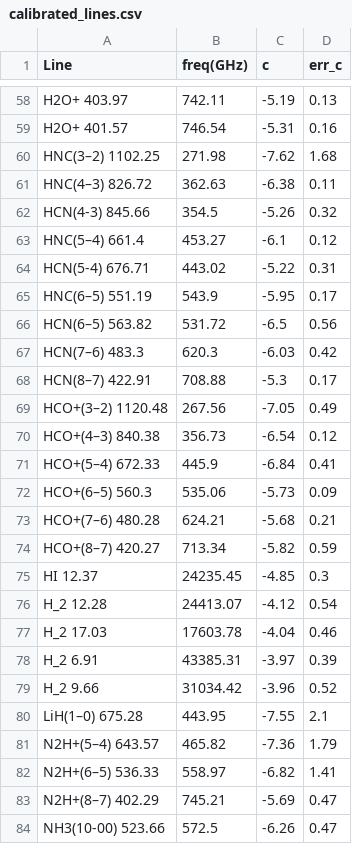
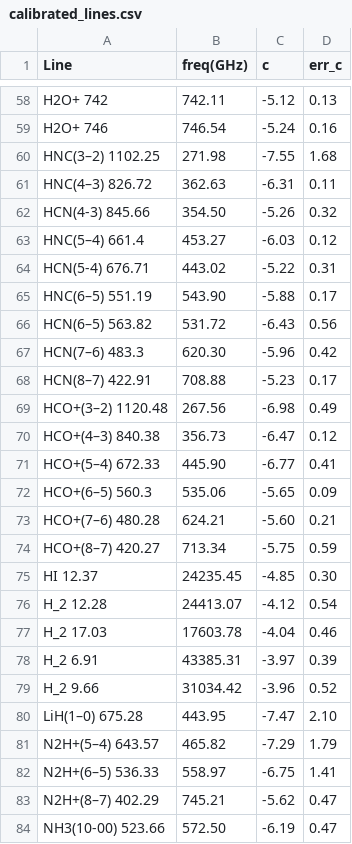
Before and after one commit to MicheleDelliVeneri/ALMASim, a CSV file: brightnes/calibrated_lines.csv, drawn as a sheet; only a part is shown, gaps mark what is left out; the diff covers the shown part only; the diff names each change by its address in the sheet, - before the commit and + after, or states it on an @@ line.

Commit message:
fix: fixed calibrated_lines

```diff
--- a/brightnes/calibrated_lines.csv
+++ b/brightnes/calibrated_lines.csv
-A58 (Line): H2O+ 403.97
+A58 (Line): H2O+ 742
-C58 (c): -5.19
+C58 (c): -5.12
-A59 (Line): H2O+ 401.57
+A59 (Line): H2O+ 746
-C59 (c): -5.31
+C59 (c): -5.24
-C60 (c): -7.62
+C60 (c): -7.55
-C61 (c): -6.38
+C61 (c): -6.31
-B62 (freq(GHz)): 354.5
+B62 (freq(GHz)): 354.50
-C63 (c): -6.1
+C63 (c): -6.03
-B65 (freq(GHz)): 543.9
+B65 (freq(GHz)): 543.90
-C65 (c): -5.95
+C65 (c): -5.88
-C66 (c): -6.5
+C66 (c): -6.43
-B67 (freq(GHz)): 620.3
+B67 (freq(GHz)): 620.30
-C67 (c): -6.03
+C67 (c): -5.96
-C68 (c): -5.3
+C68 (c): -5.23
-C69 (c): -7.05
+C69 (c): -6.98
-C70 (c): -6.54
+C70 (c): -6.47
-B71 (freq(GHz)): 445.9
+B71 (freq(GHz)): 445.90
-C71 (c): -6.84
+C71 (c): -6.77
-C72 (c): -5.73
+C72 (c): -5.65
-C73 (c): -5.68
+C73 (c): -5.60
-C74 (c): -5.82
+C74 (c): -5.75
-D75 (err_c): 0.3
+D75 (err_c): 0.30
-C80 (c): -7.55
+C80 (c): -7.47
-D80 (err_c): 2.1
+D80 (err_c): 2.10
-C81 (c): -7.36
+C81 (c): -7.29
-C82 (c): -6.82
+C82 (c): -6.75
-C83 (c): -5.69
+C83 (c): -5.62
-B84 (freq(GHz)): 572.5
+B84 (freq(GHz)): 572.50
-C84 (c): -6.26
+C84 (c): -6.19
```
Also changed, not shown: 1 added row, 1 removed row and 68 edited cells elsewhere in this file.
